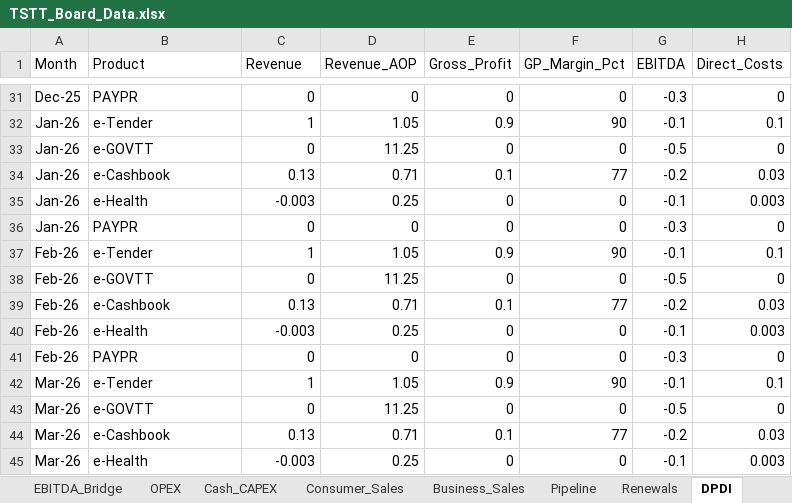
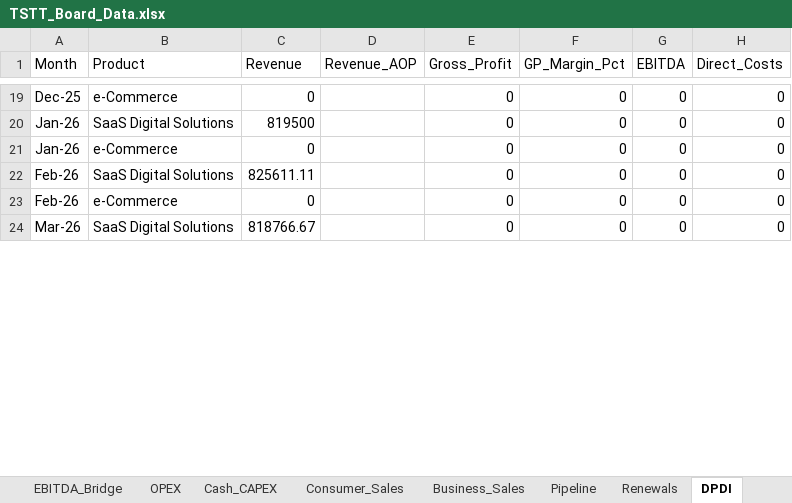
Before and after one commit to chadjsimeon/tstt-board-report, an Excel workbook: TSTT_Board_Data.xlsx, sheet DPDI, drawn as a sheet; only a part is shown, gaps mark what is left out; values as stored, in another font and other column widths than the file's, no cell formats; removed rows and columns are numbered as before the commit, all else as after; the diff covers the shown part only; the diff names each change by its address in the sheet, - before the commit and + after, or states it on an @@ line.

```diff
--- a/TSTT_Board_Data.xlsx (sheet DPDI)
+++ b/TSTT_Board_Data.xlsx (sheet DPDI)
-B19 (Product): PAYPR
+B19 (Product): e-Commerce
-D19 (Revenue_AOP): 0
+D19 (Revenue_AOP): (empty)
-G19 (EBITDA): -0.3
+G19 (EBITDA): 0
-row 32: Jan-26 | e-Tender | 1 | 1.05 | 0.9 | 90 | -0.1 | 0.1
-B20 (Product): e-GOVTT
+B20 (Product): SaaS Digital Solutions
-C20 (Revenue): 0
+C20 (Revenue): 819500
-D20 (Revenue_AOP): 11.25
+D20 (Revenue_AOP): (empty)
-G20 (EBITDA): -0.5
+G20 (EBITDA): 0
-row 34: Jan-26 | e-Cashbook | 0.13 | 0.71 | 0.1 | 77 | -0.2 | 0.03
-row 35: Jan-26 | e-Health | -0.003 | 0.25 | 0 | 0 | -0.1 | 0.003
-B21 (Product): PAYPR
+B21 (Product): e-Commerce
-D21 (Revenue_AOP): 0
+D21 (Revenue_AOP): (empty)
-G21 (EBITDA): -0.3
+G21 (EBITDA): 0
-row 37: Feb-26 | e-Tender | 1 | 1.05 | 0.9 | 90 | -0.1 | 0.1
-B22 (Product): e-GOVTT
+B22 (Product): SaaS Digital Solutions
-C22 (Revenue): 0
+C22 (Revenue): 825611.11
-D22 (Revenue_AOP): 11.25
+D22 (Revenue_AOP): (empty)
-G22 (EBITDA): -0.5
+G22 (EBITDA): 0
-row 39: Feb-26 | e-Cashbook | 0.13 | 0.71 | 0.1 | 77 | -0.2 | 0.03
-row 40: Feb-26 | e-Health | -0.003 | 0.25 | 0 | 0 | -0.1 | 0.003
-B23 (Product): PAYPR
+B23 (Product): e-Commerce
-D23 (Revenue_AOP): 0
+D23 (Revenue_AOP): (empty)
-G23 (EBITDA): -0.3
+G23 (EBITDA): 0
-row 42: Mar-26 | e-Tender | 1 | 1.05 | 0.9 | 90 | -0.1 | 0.1
-B24 (Product): e-GOVTT
+B24 (Product): SaaS Digital Solutions
-C24 (Revenue): 0
+C24 (Revenue): 818766.67
-D24 (Revenue_AOP): 11.25
+D24 (Revenue_AOP): (empty)
-G24 (EBITDA): -0.5
+G24 (EBITDA): 0
-row 44: Mar-26 | e-Cashbook | 0.13 | 0.71 | 0.1 | 77 | -0.2 | 0.03
-row 45: Mar-26 | e-Health | -0.003 | 0.25 | 0 | 0 | -0.1 | 0.003
```
Also changed, not shown: 6 added rows, 21 removed rows and 48 edited cells elsewhere in this sheet, sheet Business_Sales, sheet OPEX, sheet Consumer_Sales, sheet KPI_Summary, sheet AMPLIA_Financial, sheet AMPLIA_Commercial, 5 more sheets, cell formats, 4 other files.
